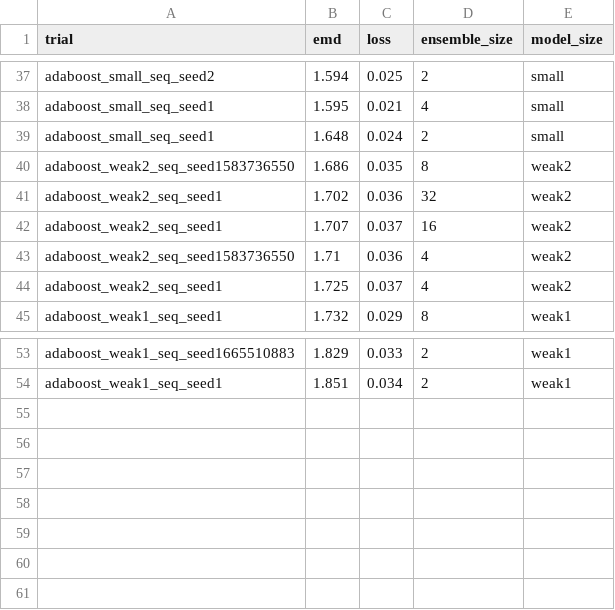
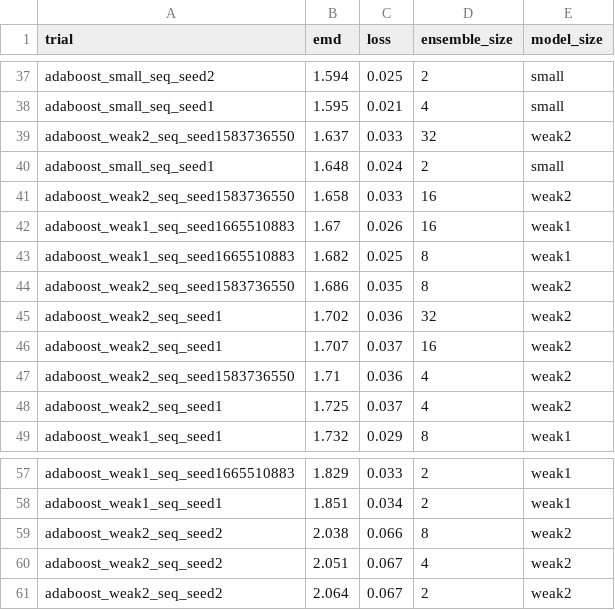
Before and after one commit to oliviaweng/logicnets, a CSV file: examples/hgcal_autoencoder/adaboost/results.csv, drawn as a sheet; only a part is shown, gaps mark what is left out.

```diff
--- a/examples/hgcal_autoencoder/adaboost/results.csv
+++ b/examples/hgcal_autoencoder/adaboost/results.csv
@@ -38,3 +38,7 @@ adaboost_small_seq_seed2,1.594,0.025,2,small
 adaboost_small_seq_seed1,1.595,0.021,4,small
+adaboost_weak2_seq_seed1583736550,1.637,0.033,32,weak2
 adaboost_small_seq_seed1,1.648,0.024,2,small
+adaboost_weak2_seq_seed1583736550,1.658,0.033,16,weak2
+adaboost_weak1_seq_seed1665510883,1.67,0.026,16,weak1
+adaboost_weak1_seq_seed1665510883,1.682,0.025,8,weak1
 adaboost_weak2_seq_seed1583736550,1.686,0.035,8,weak2
@@ -54 +58,4 @@ adaboost_weak1_seq_seed1665510883,1.829,0.033,2,weak1
 adaboost_weak1_seq_seed1,1.851,0.034,2,weak1
+adaboost_weak2_seq_seed2,2.038,0.066,8,weak2
+adaboost_weak2_seq_seed2,2.051,0.067,4,weak2
+adaboost_weak2_seq_seed2,2.064,0.067,2,weak2
```
Also changed, not shown: examples/hgcal_autoencoder/averaging/results.csv, 8 other files.
